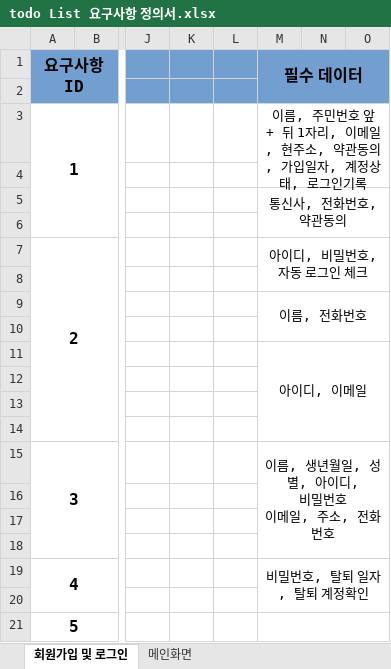
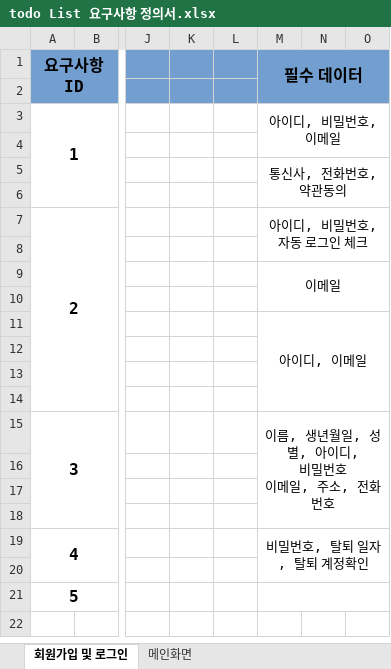
Before and after one commit to D-o-H-w-a/SelfStudy, an Excel workbook: portfolio/todo List 요구사항 정의서.xlsx, sheet 회원가입 및 로그인, drawn as a sheet; only a part is shown, gaps mark what is left out; values as stored, in another font and other column widths than the file's, no borders; the diff names each change by its address in the sheet, - before the commit and + after, or states it on an @@ line.

Commit message:
요구사항 정의서 및 쿼리문 추가

```diff
--- a/portfolio/todo List 요구사항 정의서.xlsx (sheet 회원가입 및 로그인)
+++ b/portfolio/todo List 요구사항 정의서.xlsx (sheet 회원가입 및 로그인)
-M3 (필수 데이터): 이름, 주민번호 앞 + 뒤 1자리, 이메일, 현주소, 약관동의, 가입일자, 계정상태, 로그인기록
+M3 (필수 데이터): 아이디, 비밀번호, 이메일
-M9 (필수 데이터): 이름, 전화번호
+M9 (필수 데이터): 이메일
```
Also changed, not shown: 3 other files.
